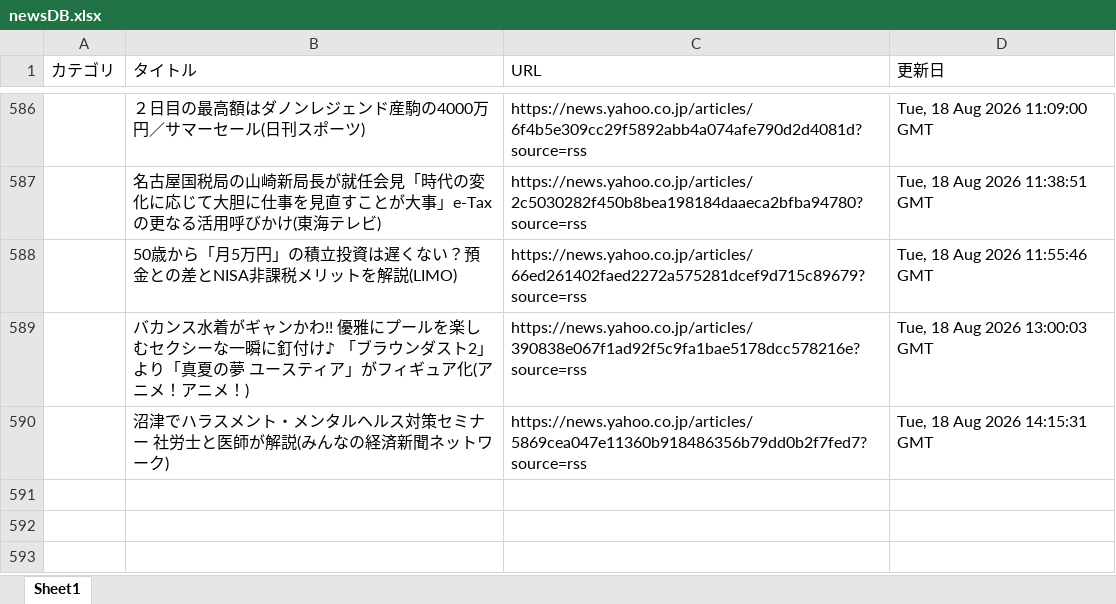
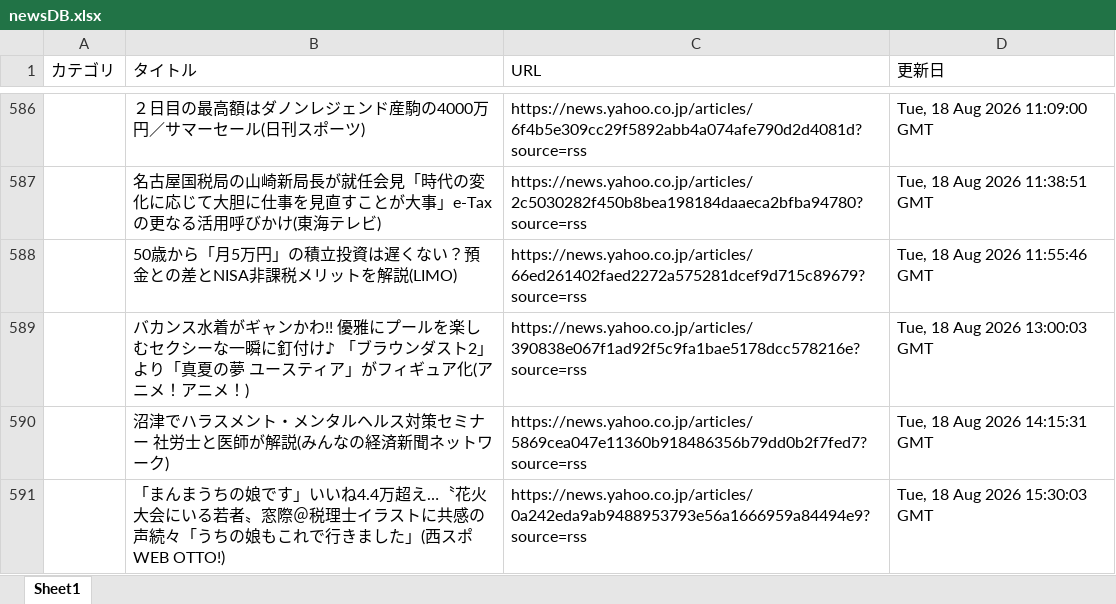
Before and after one commit to kouzen1114/news-bot, an Excel workbook: newsDB.xlsx, sheet Sheet1, drawn as a sheet; only a part is shown, gaps mark what is left out; values as stored, in another font and other column widths than the file's, no borders; the diff names each change by its address in the sheet, - before the commit and + after, or states it on an @@ line.

```diff
--- a/newsDB.xlsx (sheet Sheet1)
+++ b/newsDB.xlsx (sheet Sheet1)
+row 591:  | 「まんまうちの娘です」いいね4.4万超え…〝花火大会にいる若者〟窓際＠税理士イラストに共感の声続々「うちの娘もこれで行きました」(西スポWEB OTTO!) | https://news.yahoo.co.jp/articles/0a242eda9ab9488953793e56a1666959a84494e9?source=rss | Tue, 18 Aug 2026 15:30:03 GMT
```
